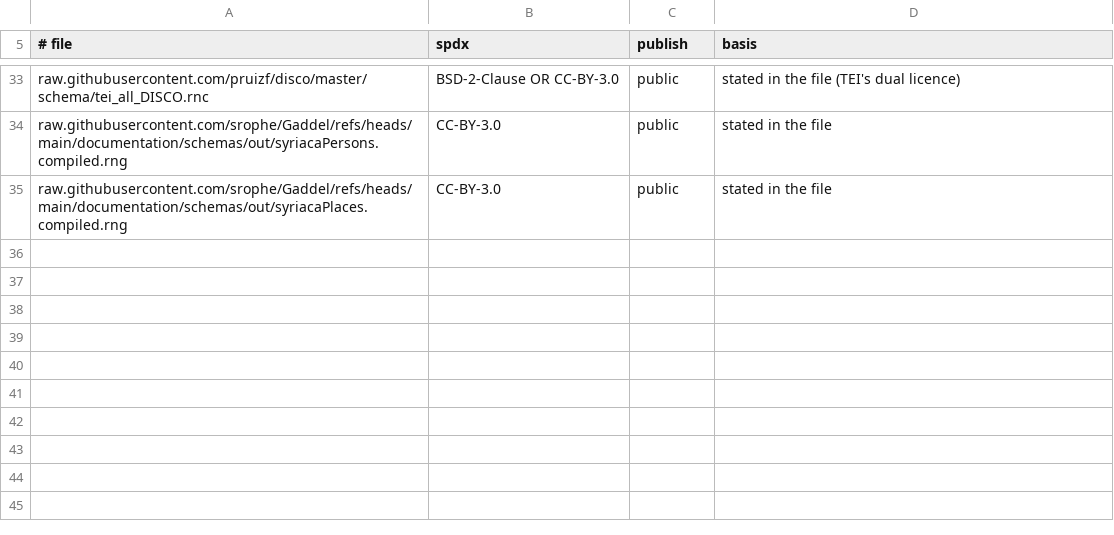
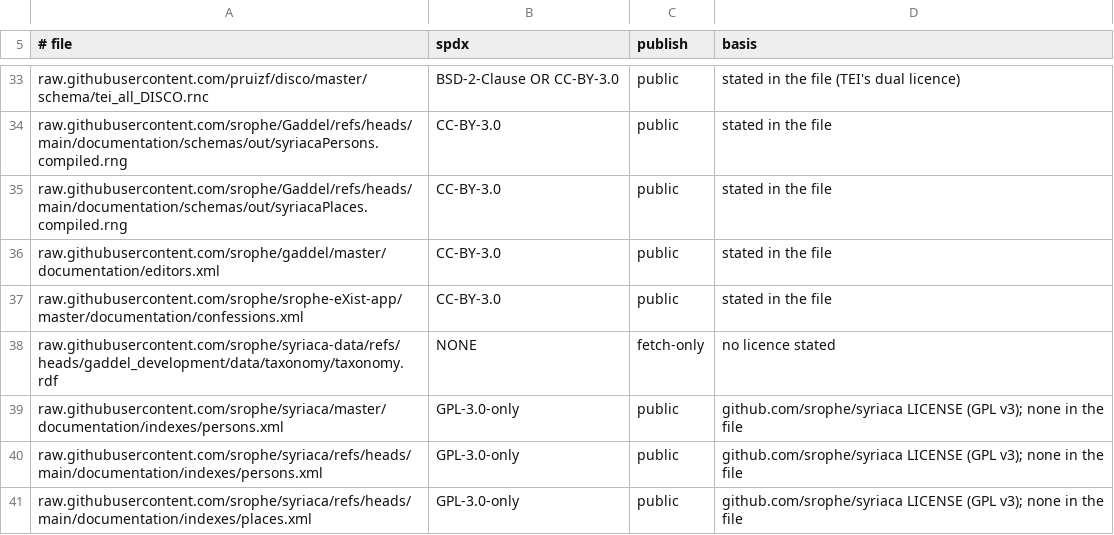
Before and after one commit to mgbilby/tei-rs, a TSV file: schemas/licences.tsv, drawn as a sheet; only a part is shown, gaps mark what is left out.

Commit message:
teixml 0.1.2
Schematron in compact-syntax schemas; XPath dates, times and durations; XPath 3 operators; XSLT 3 patterns; doc() and document() read from the schema's and document's folders and the schema store; more examples.

```diff
--- a/schemas/licences.tsv
+++ b/schemas/licences.tsv
@@ -35 +35,7 @@ raw.githubusercontent.com/srophe/Gaddel/refs/heads/main/documentation/schemas/ou
 raw.githubusercontent.com/srophe/Gaddel/refs/heads/main/documentation/schemas/out/syriacaPlaces.compiled.rng	CC-BY-3.0	public	stated in the file
+raw.githubusercontent.com/srophe/gaddel/master/documentation/editors.xml	CC-BY-3.0	public	stated in the file
+raw.githubusercontent.com/srophe/srophe-eXist-app/master/documentation/confessions.xml	CC-BY-3.0	public	stated in the file
+raw.githubusercontent.com/srophe/syriaca-data/refs/heads/gaddel_development/data/taxonomy/taxonomy.rdf	NONE	fetch-only	no licence stated
+raw.githubusercontent.com/srophe/syriaca/master/documentation/indexes/persons.xml	GPL-3.0-only	public	github.com/srophe/syriaca LICENSE (GPL v3); none in the file
+raw.githubusercontent.com/srophe/syriaca/refs/heads/main/documentation/indexes/persons.xml	GPL-3.0-only	public	github.com/srophe/syriaca LICENSE (GPL v3); none in the file
+raw.githubusercontent.com/srophe/syriaca/refs/heads/main/documentation/indexes/places.xml	GPL-3.0-only	public	github.com/srophe/syriaca LICENSE (GPL v3); none in the file
```
Also changed, not shown: 48 other files.
